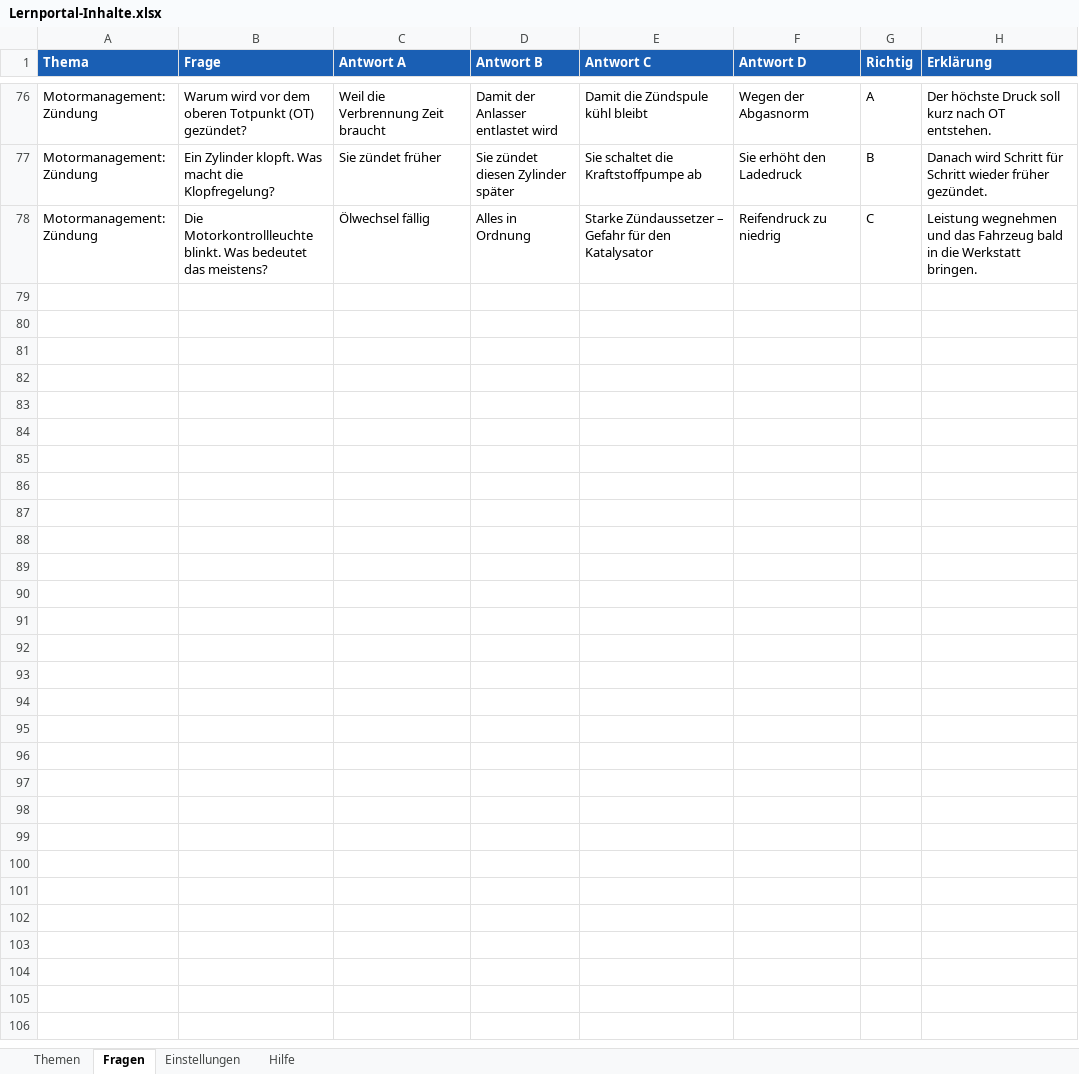
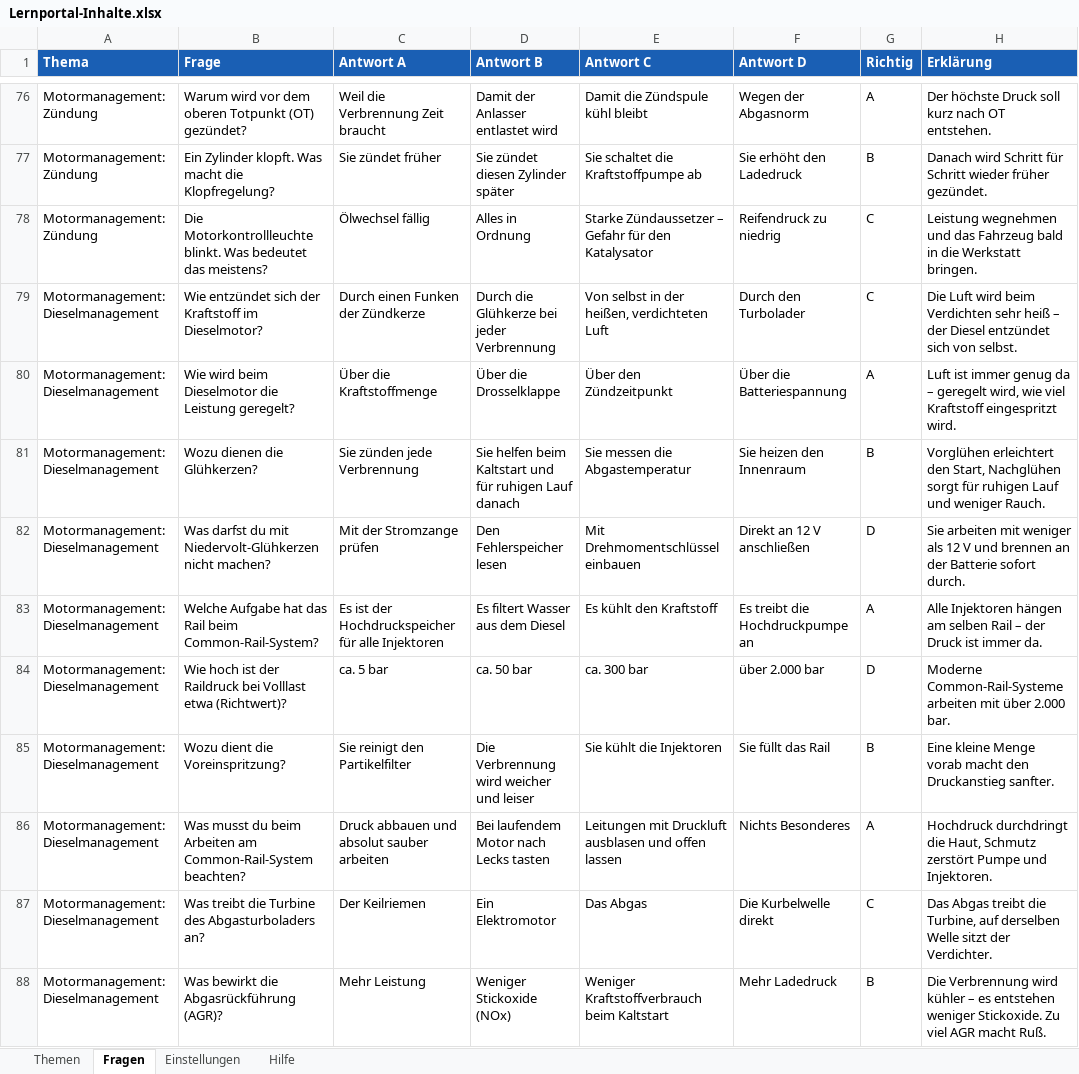
Before and after one commit to klik1994/Lernportal, an Excel workbook: inhalte/Lernportal-Inhalte.xlsx, sheet Fragen, drawn as a sheet; only a part is shown, gaps mark what is left out; values as stored, in another font and other column widths than the file's, no borders; the diff names each change by its address in the sheet, - before the commit and + after, or states it on an @@ line.

```diff
--- a/inhalte/Lernportal-Inhalte.xlsx (sheet Fragen)
+++ b/inhalte/Lernportal-Inhalte.xlsx (sheet Fragen)
+row 79: Motormanagement: Dieselmanagement | Wie entzündet sich der Kraftstoff im Dieselmotor? | Durch einen Funken der Zündkerze | Durch die Glühkerze bei jeder Verbrennung | Von selbst in der heißen, verdichteten Luft | Durch den Turbolader | C | Die Luft wird beim Verdichten sehr heiß – der Diesel entzündet sich von selbst.
+row 80: Motormanagement: Dieselmanagement | Wie wird beim Dieselmotor die Leistung geregelt? | Über die Kraftstoffmenge | Über die Drosselklappe | Über den Zündzeitpunkt | Über die Batteriespannung | A | Luft ist immer genug da – geregelt wird, wie viel Kraftstoff eingespritzt wird.
+row 81: Motormanagement: Dieselmanagement | Wozu dienen die Glühkerzen? | Sie zünden jede Verbrennung | Sie helfen beim Kaltstart und für ruhigen Lauf danach | Sie messen die Abgastemperatur | Sie heizen den Innenraum | B | Vorglühen erleichtert den Start, Nachglühen sorgt für ruhigen Lauf und weniger Rauch.
+row 82: Motormanagement: Dieselmanagement | Was darfst du mit Niedervolt-Glühkerzen nicht machen? | Mit der Stromzange prüfen | Den Fehlerspeicher lesen | Mit Drehmomentschlüssel einbauen | Direkt an 12 V anschließen | D | Sie arbeiten mit weniger als 12 V und brennen an der Batterie sofort durch.
+row 83: Motormanagement: Dieselmanagement | Welche Aufgabe hat das Rail beim Common-Rail-System? | Es ist der Hochdruckspeicher für alle Injektoren | Es filtert Wasser aus dem Diesel | Es kühlt den Kraftstoff | Es treibt die Hochdruckpumpe an | A | Alle Injektoren hängen am selben Rail – der Druck ist immer da.
+row 84: Motormanagement: Dieselmanagement | Wie hoch ist der Raildruck bei Volllast etwa (Richtwert)? | ca. 5 bar | ca. 50 bar | ca. 300 bar | über 2.000 bar | D | Moderne Common-Rail-Systeme arbeiten mit über 2.000 bar.
+row 85: Motormanagement: Dieselmanagement | Wozu dient die Voreinspritzung? | Sie reinigt den Partikelfilter | Die Verbrennung wird weicher und leiser | Sie kühlt die Injektoren | Sie füllt das Rail | B | Eine kleine Menge vorab macht den Druckanstieg sanfter.
+row 86: Motormanagement: Dieselmanagement | Was musst du beim Arbeiten am Common-Rail-System beachten? | Druck abbauen und absolut sauber arbeiten | Bei laufendem Motor nach Lecks tasten | Leitungen mit Druckluft ausblasen und offen lassen | Nichts Besonderes | A | Hochdruck durchdringt die Haut, Schmutz zerstört Pumpe und Injektoren.
+row 87: Motormanagement: Dieselmanagement | Was treibt die Turbine des Abgasturboladers an? | Der Keilriemen | Ein Elektromotor | Das Abgas | Die Kurbelwelle direkt | C | Das Abgas treibt die Turbine, auf derselben Welle sitzt der Verdichter.
+row 88: Motormanagement: Dieselmanagement | Was bewirkt die Abgasrückführung (AGR)? | Mehr Leistung | Weniger Stickoxide (NOx) | Weniger Kraftstoffverbrauch beim Kaltstart | Mehr Ladedruck | B | Die Verbrennung wird kühler – es entstehen weniger Stickoxide. Zu viel AGR macht Ruß.
```
Also changed, not shown: sheet Themen, 17 other files.
